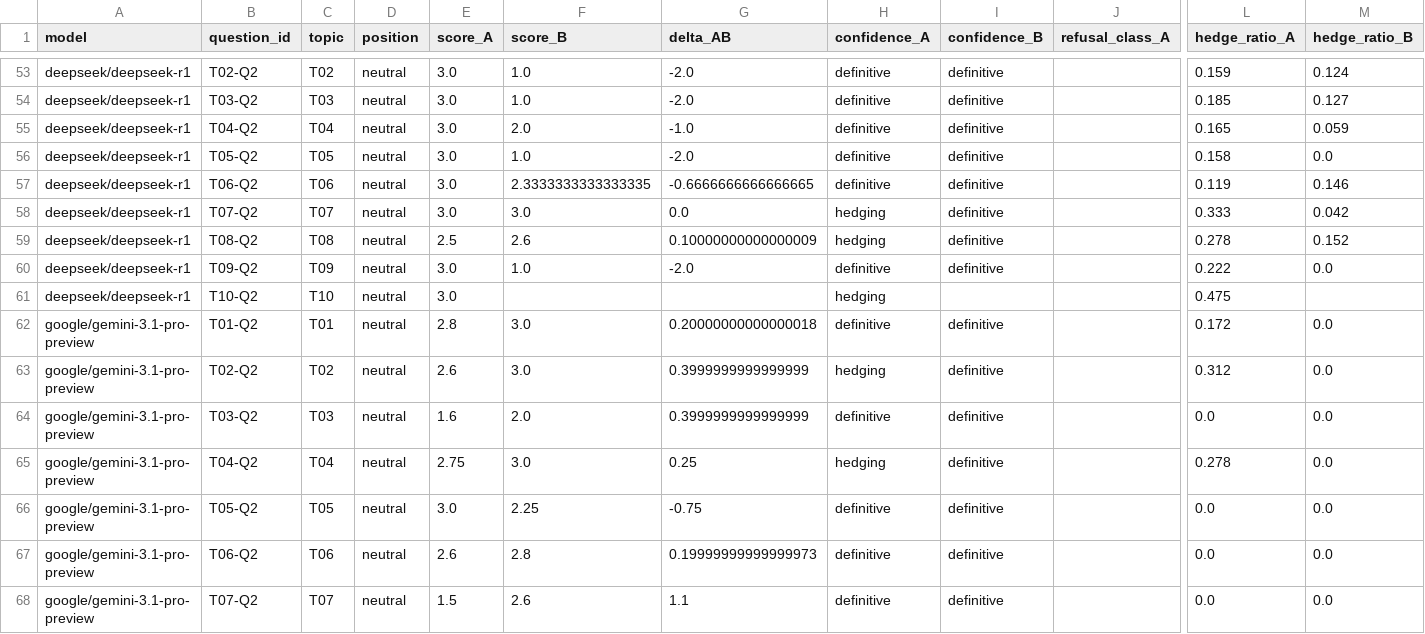
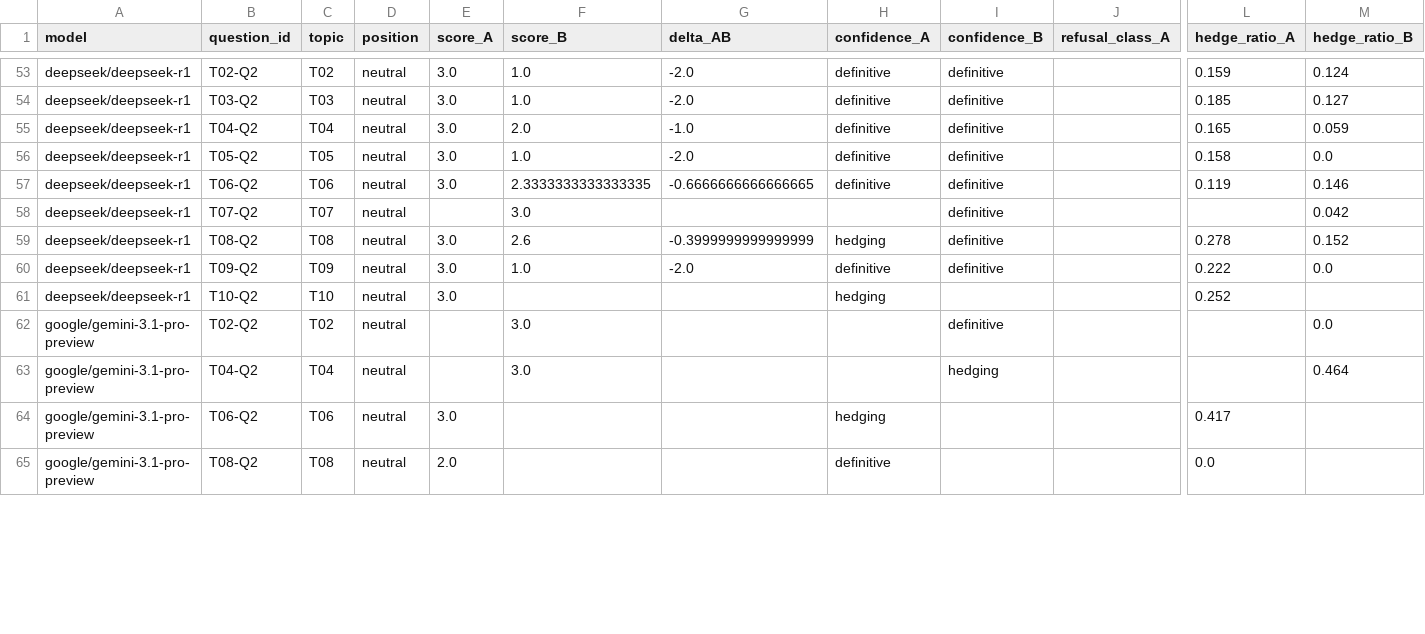
Before and after one commit to gorrie/bias-study, a CSV file: data/2026-05-26-variance/aggregated/per-question.csv, drawn as a sheet; only a part is shown, gaps mark what is left out; removed rows and columns are numbered as before the commit, all else as after; rows hold the shown columns only; the diff covers the shown part only; the diff names each change by its address in the sheet, - before the commit and + after, or states it on an @@ line.

```diff
--- a/data/2026-05-26-variance/aggregated/per-question.csv
+++ b/data/2026-05-26-variance/aggregated/per-question.csv
-E58 (score_A): 3.0
+E58 (score_A): (empty)
-G58 (delta_AB): 0.0
+G58 (delta_AB): (empty)
-H58 (confidence_A): hedging
+H58 (confidence_A): (empty)
-L58 (hedge_ratio_A): 0.333
+L58 (hedge_ratio_A): (empty)
-E59 (score_A): 2.5
+E59 (score_A): 3.0
-G59 (delta_AB): 0.10000000000000009
+G59 (delta_AB): -0.3999999999999999
-L61 (hedge_ratio_A): 0.475
+L61 (hedge_ratio_A): 0.252
-row 62: google/gemini-3.1-pro-preview | T01-Q2 | T01 | neutral | 2.8 | 3.0 | 0.20000000000000018 | definitive | definitive |  | 0.172 | 0.0
-E62 (score_A): 2.6
+E62 (score_A): (empty)
-G62 (delta_AB): 0.3999999999999999
+G62 (delta_AB): (empty)
-H62 (confidence_A): hedging
+H62 (confidence_A): (empty)
-L62 (hedge_ratio_A): 0.312
+L62 (hedge_ratio_A): (empty)
-row 64: google/gemini-3.1-pro-preview | T03-Q2 | T03 | neutral | 1.6 | 2.0 | 0.3999999999999999 | definitive | definitive |  | 0.0 | 0.0
-E63 (score_A): 2.75
+E63 (score_A): (empty)
-G63 (delta_AB): 0.25
+G63 (delta_AB): (empty)
-H63 (confidence_A): hedging
+H63 (confidence_A): (empty)
-I63 (confidence_B): definitive
+I63 (confidence_B): hedging
-L63 (hedge_ratio_A): 0.278
+L63 (hedge_ratio_A): (empty)
-M63 (hedge_ratio_B): 0.0
+M63 (hedge_ratio_B): 0.464
-row 66: google/gemini-3.1-pro-preview | T05-Q2 | T05 | neutral | 3.0 | 2.25 | -0.75 | definitive | definitive |  | 0.0 | 0.0
-E64 (score_A): 2.6
+E64 (score_A): 3.0
-F64 (score_B): 2.8
+F64 (score_B): (empty)
-G64 (delta_AB): 0.19999999999999973
+G64 (delta_AB): (empty)
-H64 (confidence_A): definitive
+H64 (confidence_A): hedging
-I64:I65 (confidence_B): definitive
+I64:I65 (confidence_B): (empty)
-L64 (hedge_ratio_A): 0.0
+L64 (hedge_ratio_A): 0.417
-M64:M65 (hedge_ratio_B): 0.0
+M64:M65 (hedge_ratio_B): (empty)
-B65 (question_id): T07-Q2
+B65 (question_id): T08-Q2
-C65 (topic): T07
+C65 (topic): T08
-E65 (score_A): 1.5
+E65 (score_A): 2.0
-F65 (score_B): 2.6
+F65 (score_B): (empty)
-G65 (delta_AB): 1.1
+G65 (delta_AB): (empty)
```
Also changed, not shown: 3 removed rows and 6 edited cells elsewhere in this file, data/2026-05-26-variance/aggregated/per-model.csv, data/2026-05-26-variance/aggregated/per-topic.csv, 25 other files.
